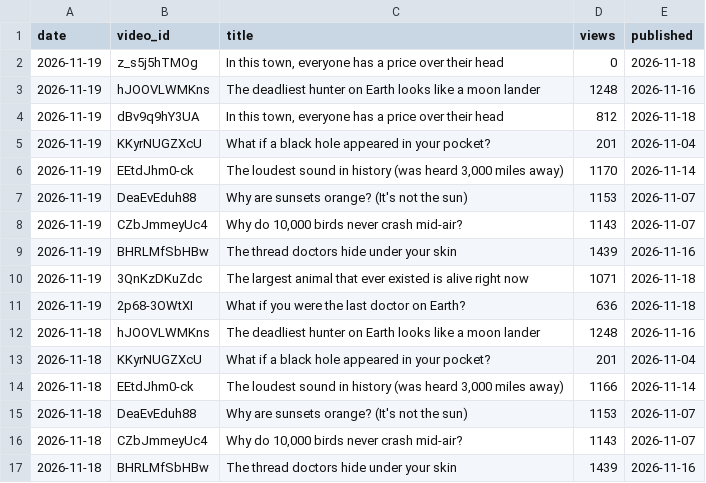
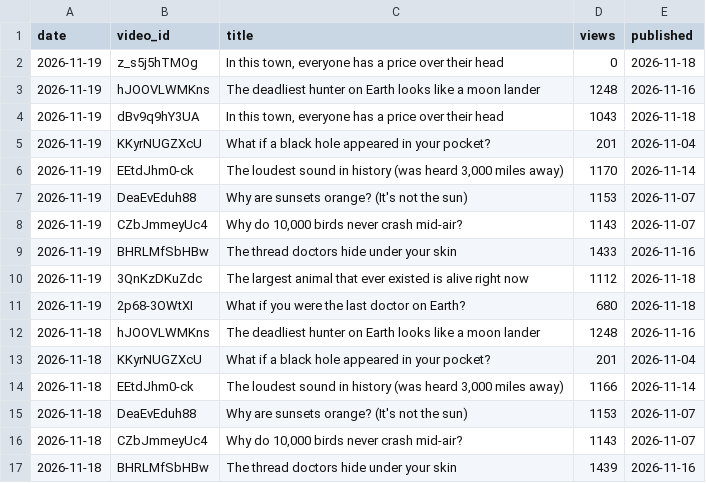
Before and after one commit to limitlessprojects/youtube-engine, a CSV file: logs/views.csv, drawn as a sheet; only a part is shown.

Commit message:
day-023 evening: #0011 full build — VO 14 lines measured 42.45s (ASR union 14/14), new value-system world (tag flip rig, stranger, 4-phase town, mass flip, PAID seal), 1287 frames, master 42.89s faststart; gate r1-r6 frame pass 7.16->7.41->7.24 (floor-breach wander L-125, hook redesign hook_impact 8, screen-space tag clamp V2.keepInFrame, zero floor breaches at r6); SFX gains re-levelled (A5); L-132 bed_check RMS swap fix; delist CONFIRMED unlisted 14:55Z (L-130 closed); #0010 1,043@17h; judge 429 wave at r7 — pending

```diff
--- a/logs/views.csv
+++ b/logs/views.csv
@@ -3,3 +3,3 @@ date,video_id,title,views,published
 2026-11-19,hJOOVLWMKns,The deadliest hunter on Earth looks like a moon lander,1248,2026-11-16
-2026-11-19,dBv9q9hY3UA,"In this town, everyone has a price over their head",812,2026-11-18
+2026-11-19,dBv9q9hY3UA,"In this town, everyone has a price over their head",1043,2026-11-18
 2026-11-19,KKyrNUGZXcU,What if a black hole appeared in your pocket?,201,2026-11-04
@@ -8,5 +8,5 @@ date,video_id,title,views,published
 2026-11-19,CZbJmmeyUc4,"Why do 10,000 birds never crash mid-air?",1143,2026-11-07
-2026-11-19,BHRLMfSbHBw,The thread doctors hide under your skin,1439,2026-11-16
-2026-11-19,3QnKzDKuZdc,The largest animal that ever existed is alive right now,1071,2026-11-18
-2026-11-19,2p68-3OWtXI,What if you were the last doctor on Earth?,636,2026-11-18
+2026-11-19,BHRLMfSbHBw,The thread doctors hide under your skin,1433,2026-11-16
+2026-11-19,3QnKzDKuZdc,The largest animal that ever existed is alive right now,1112,2026-11-18
+2026-11-19,2p68-3OWtXI,What if you were the last doctor on Earth?,680,2026-11-18
 2026-11-18,hJOOVLWMKns,The deadliest hunter on Earth looks like a moon lander,1248,2026-11-16
```
Also changed, not shown: 34 other files.
